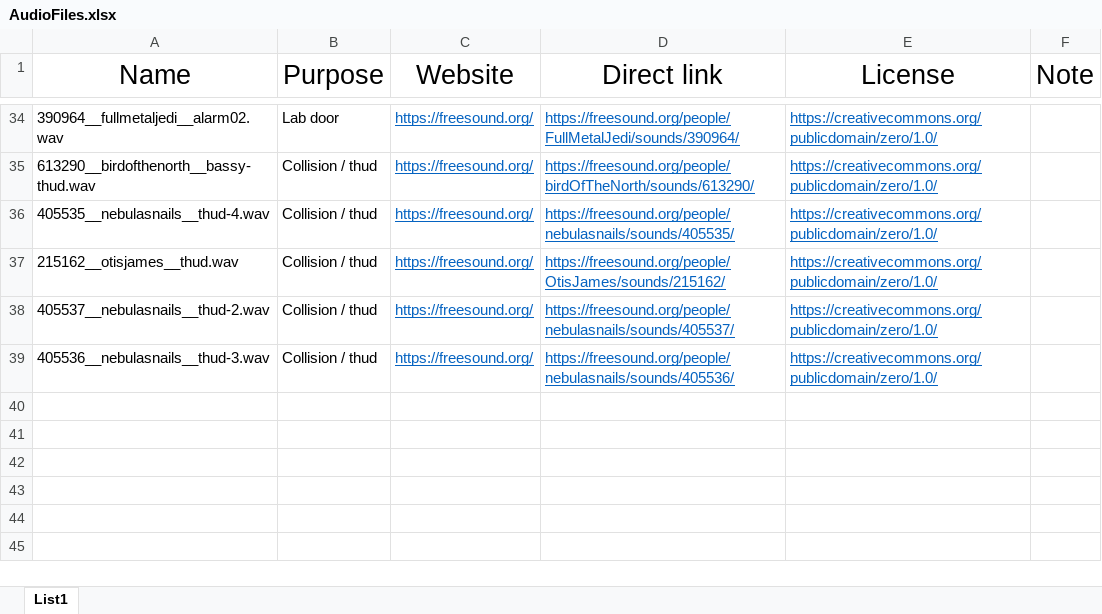
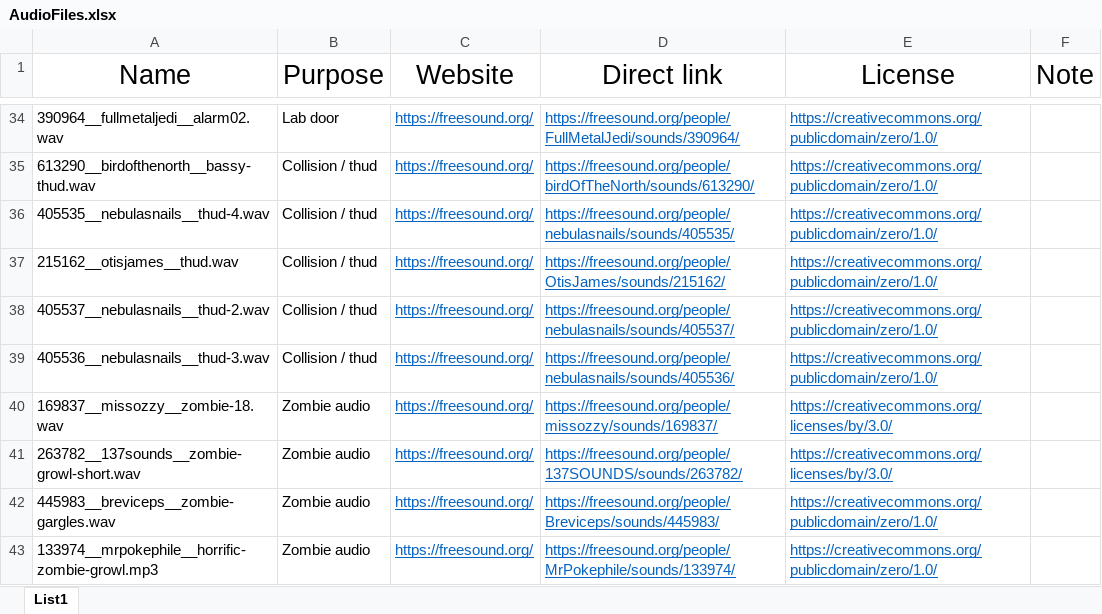
Before and after one commit to pokort20/The_Last_Escapee, an Excel workbook: HorrorGame/Assets/Audio/AudioFiles.xlsx, sheet List1, drawn as a sheet; only a part is shown, gaps mark what is left out; values as stored, in another font and other column widths than the file's, no borders; the diff names each change by its address in the sheet, - before the commit and + after, or states it on an @@ line.

Commit message:
Zombie audio, adjustments

```diff
--- a/HorrorGame/Assets/Audio/AudioFiles.xlsx (sheet List1)
+++ b/HorrorGame/Assets/Audio/AudioFiles.xlsx (sheet List1)
+row 40: 169837__missozzy__zombie-18.wav | Zombie audio | https://freesound.org/ | https://freesound.org/people/missozzy/sounds/169837/ | https://creativecommons.org/licenses/by/3.0/
+row 41: 263782__137sounds__zombie-growl-short.wav | Zombie audio | https://freesound.org/ | https://freesound.org/people/137SOUNDS/sounds/263782/ | https://creativecommons.org/licenses/by/3.0/
+row 42: 445983__breviceps__zombie-gargles.wav | Zombie audio | https://freesound.org/ | https://freesound.org/people/Breviceps/sounds/445983/ | https://creativecommons.org/publicdomain/zero/1.0/
+row 43: 133974__mrpokephile__horrific-zombie-growl.mp3 | Zombie audio | https://freesound.org/ | https://freesound.org/people/MrPokephile/sounds/133974/ | https://creativecommons.org/publicdomain/zero/1.0/
```
Also changed, not shown: 31 other files.
